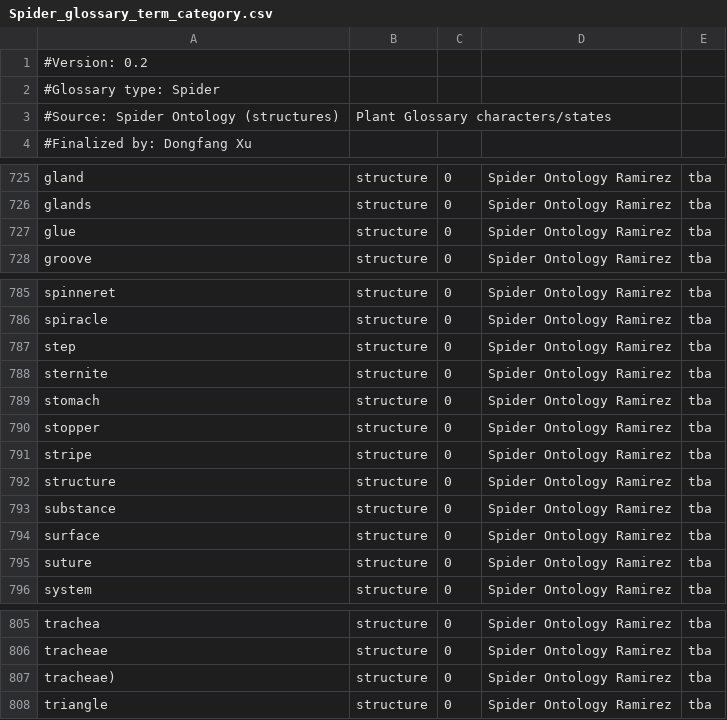
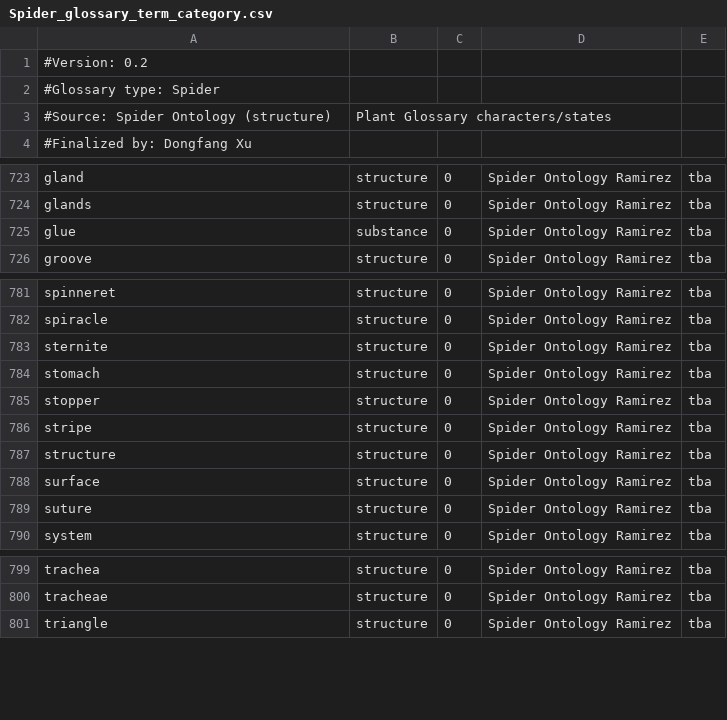
Before and after one commit to diatomsRcool/glossaries, a CSV file: Spider/0.2/Spider_glossary_term_category.csv, drawn as a sheet; only a part is shown, gaps mark what is left out; the diff covers the shown part only.

Commit message:
removed 'color' etc as structure

```diff
--- a/Spider/0.2/Spider_glossary_term_category.csv
+++ b/Spider/0.2/Spider_glossary_term_category.csv
@@ -2,3 +2,3 @@
 #Glossary type: Spider
-#Source: Spider Ontology (structures), Plant Glossary characters/states
+#Source: Spider Ontology (structure), Plant Glossary characters/states
 #Finalized by: Dongfang Xu
@@ -726,3 +724,3 @@
 "glands","structure","0","Spider Ontology Ramirez","tba"
-"glue","structure","0","Spider Ontology Ramirez","tba"
+"glue","substance","0","Spider Ontology Ramirez","tba"
 "groove","structure","0","Spider Ontology Ramirez","tba"
@@ -786,3 +782,2 @@
 "spiracle","structure","0","Spider Ontology Ramirez","tba"
-"step","structure","0","Spider Ontology Ramirez","tba"
 "sternite","structure","0","Spider Ontology Ramirez","tba"
@@ -792,3 +787,2 @@
 "structure","structure","0","Spider Ontology Ramirez","tba"
-"substance","structure","0","Spider Ontology Ramirez","tba"
 "surface","structure","0","Spider Ontology Ramirez","tba"
@@ -806,3 +800,2 @@
 "tracheae","structure","0","Spider Ontology Ramirez","tba"
-"tracheae)","structure","0","Spider Ontology Ramirez","tba"
 "triangle","structure","0","Spider Ontology Ramirez","tba"
```
Also changed, not shown: 6 removed rows elsewhere in this file.
